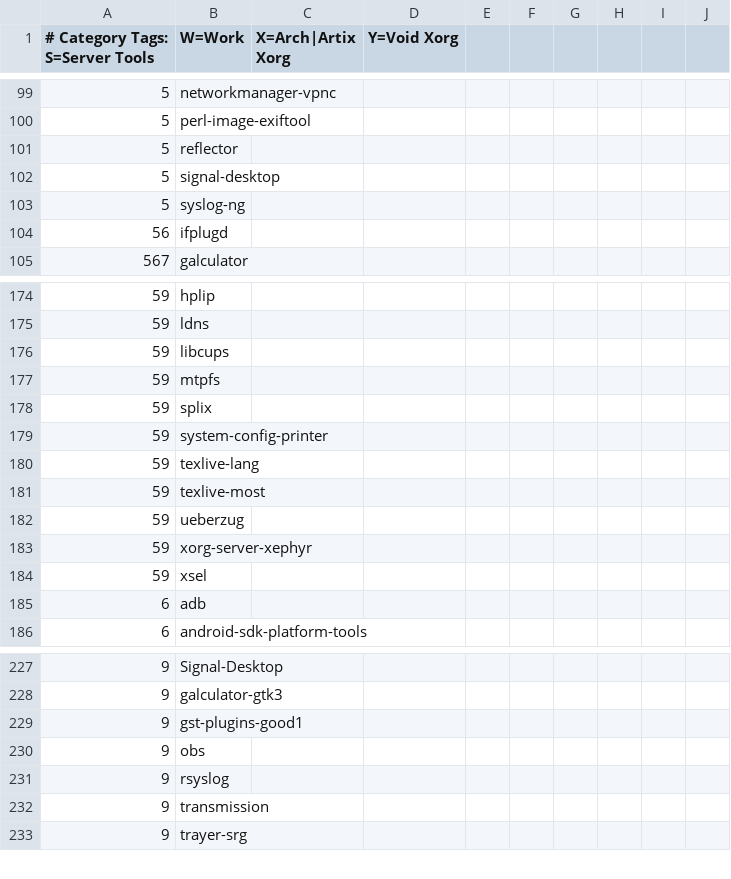
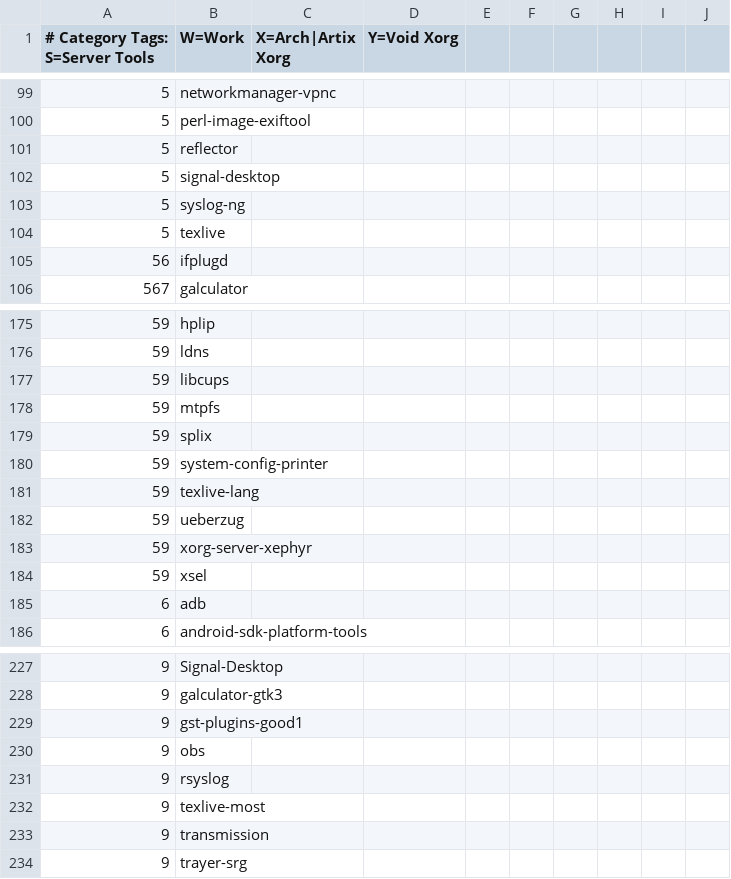
Before and after one commit to astsu777/bootstrap, a CSV file: apps.csv, drawn as a sheet; only a part is shown, gaps mark what is left out.

Commit message:
Fix 'TeX' packages for Arch

```diff
--- a/apps.csv
+++ b/apps.csv
@@ -103,2 +103,3 @@
 5,syslog-ng
+5,texlive
 56,ifplugd
@@ -180,3 +181,2 @@
 59,texlive-lang
-59,texlive-most
 59,ueberzug
@@ -231,2 +231,3 @@
 9,rsyslog
+9,texlive-most
 9,transmission
```
